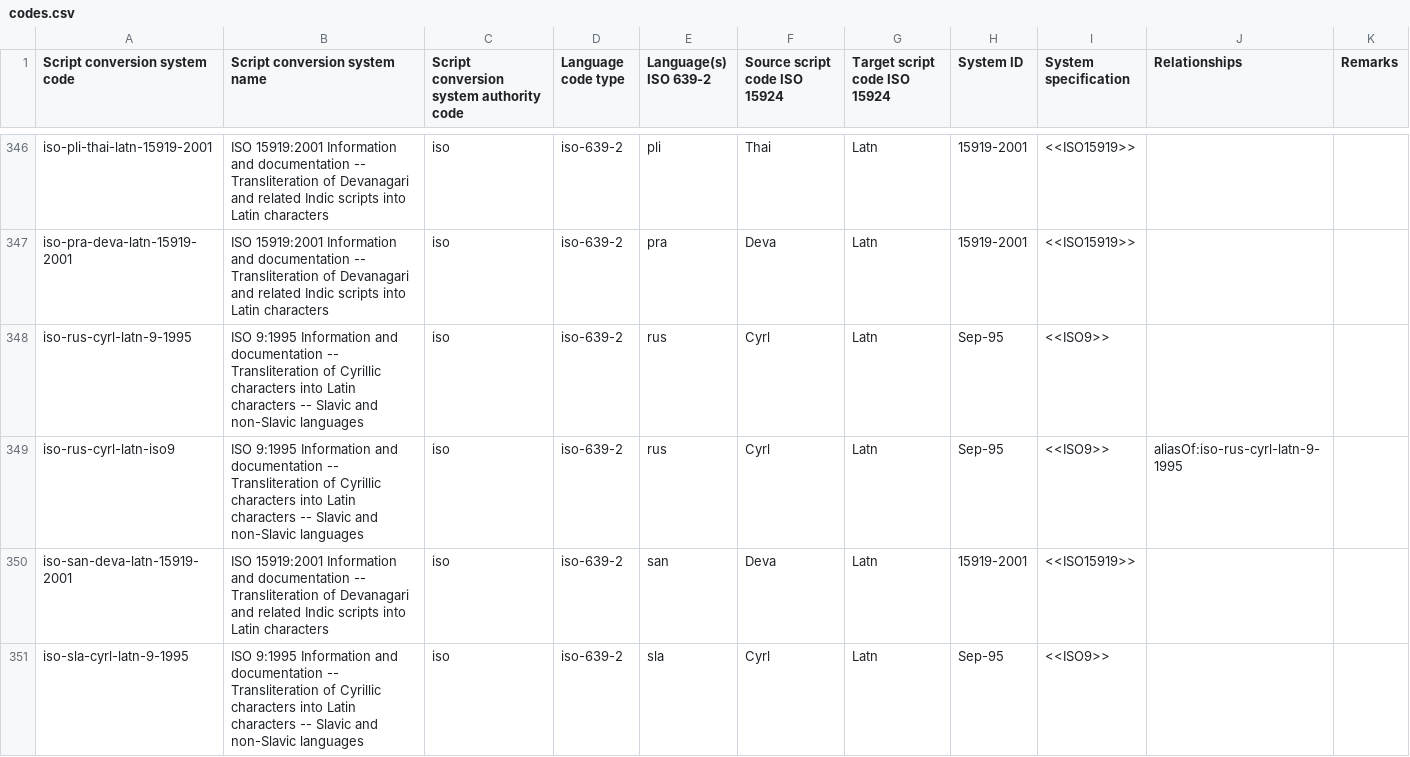
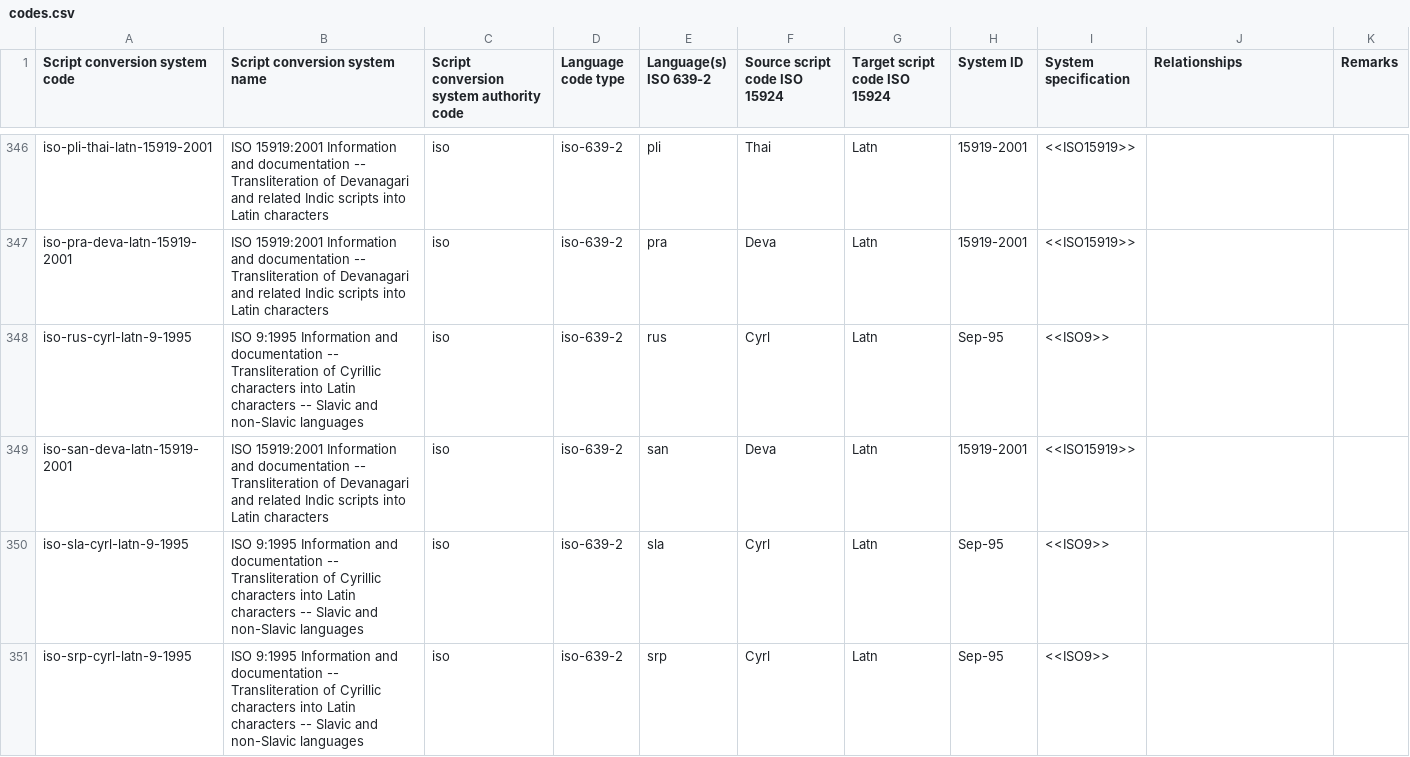
Before and after one commit to CalConnect/csd-transcription-systems, a CSV file: sources/data/codes.csv, drawn as a sheet; only a part is shown, gaps mark what is left out; the shorter side is filled out with more unchanged rows; the diff names each change by its address in the sheet, - before the commit and + after, or states it on an @@ line.

Commit message:
Revert "codes: Add iso-rus-cyrl-latn-iso9"
Unnecessary when we have iso-rus-cyrl-latn-9-1995

This reverts commit 1c01751e264e6ae41e1092cc48a7c447352bdf3f.

```diff
--- a/sources/data/codes.csv
+++ b/sources/data/codes.csv
-row 349: iso-rus-cyrl-latn-iso9 | ISO 9:1995 Information and documentation -- Transliteration of Cyrillic characters into Latin characters -- Slavic and non-Slavic languages | iso | iso-639-2 | rus | Cyrl | Latn | Sep-95 | <<ISO9>> | aliasOf:iso-rus-cyrl-latn-9-1995
```
